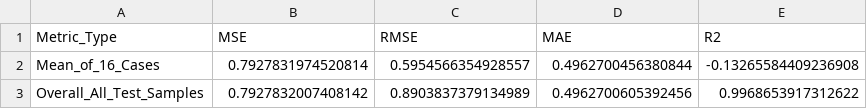
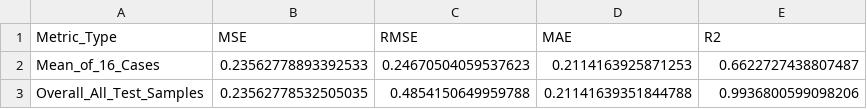
Before and after one commit to qingboweimu/Settlement-prediction, a CSV file: results/test_metrics_summary.csv, drawn as a sheet.

```diff
--- a/results/test_metrics_summary.csv
+++ b/results/test_metrics_summary.csv
@@ -1,3 +1,3 @@
 Metric_Type,MSE,RMSE,MAE,R2
-Mean_of_16_Cases,0.7927831974520814,0.5954566354928557,0.4962700456380844,-0.13265584409236908
-Overall_All_Test_Samples,0.7927832007408142,0.8903837379134989,0.4962700605392456,0.9968653917312622
+Mean_of_16_Cases,0.23562778893392533,0.24670504059537623,0.2114163925871253,0.6622727438807487
+Overall_All_Test_Samples,0.23562778532505035,0.4854150649959788,0.21141639351844788,0.9936800599098206
```
Also changed, not shown: results/test_metrics_by_case.csv, results/training_history.csv, 8 other files.
